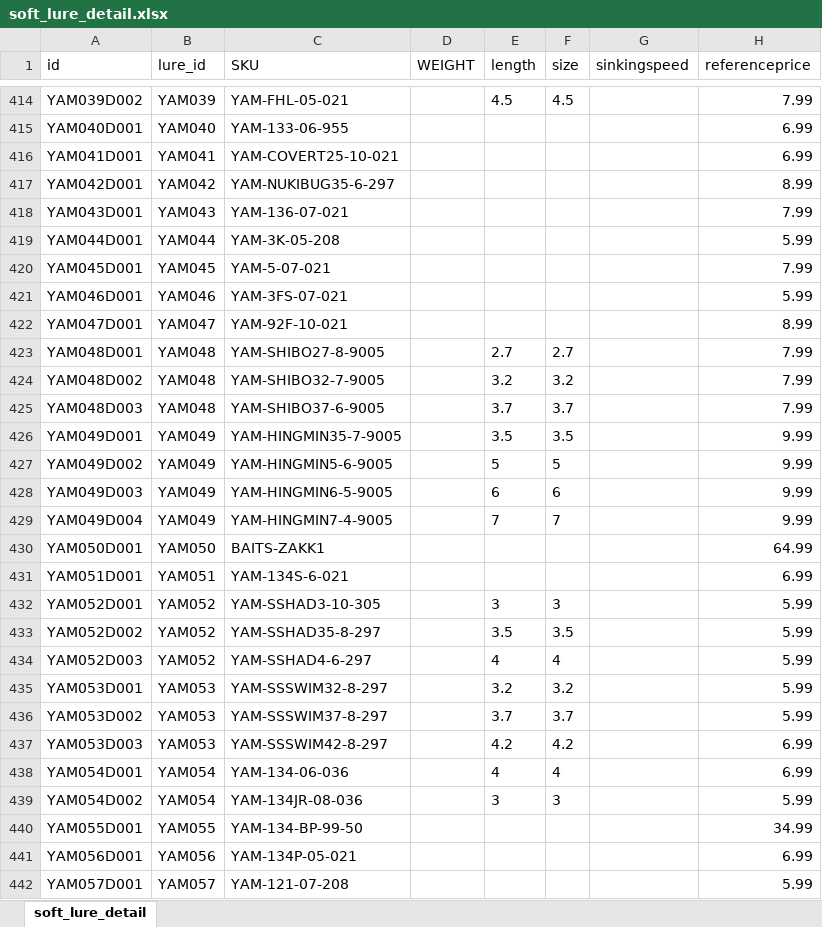
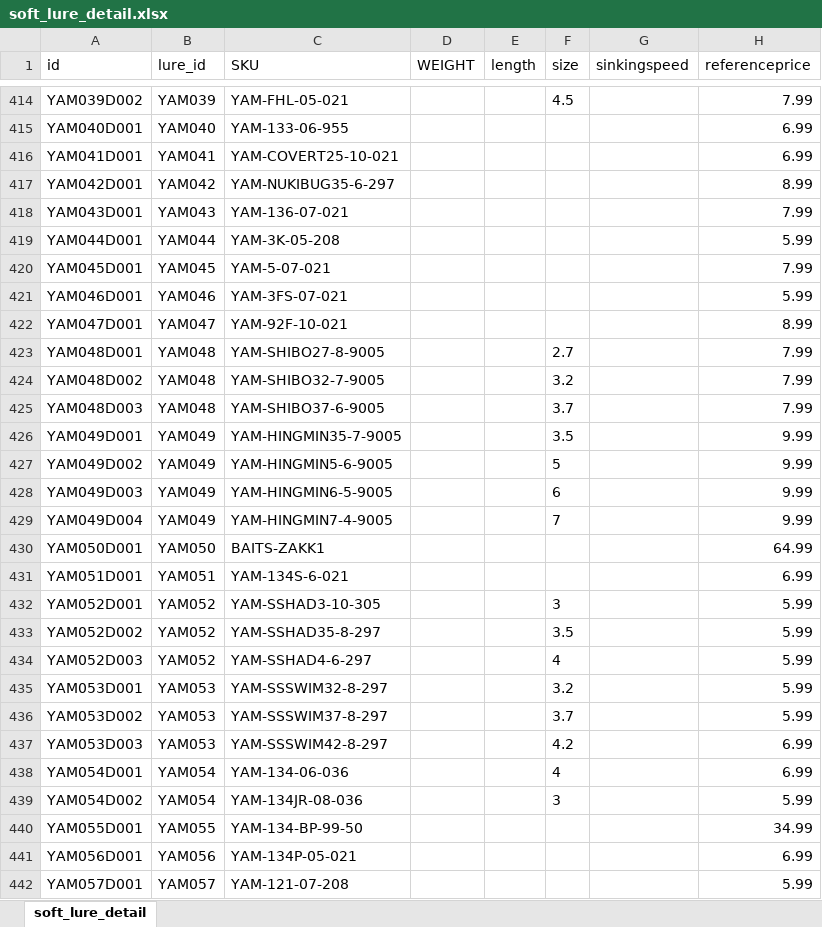
Before and after one commit to Dmaozhua/GearSage, an Excel workbook: GearSage-client/rate/excel/soft_lure_detail.xlsx, sheet soft_lure_detail, drawn as a sheet; only a part is shown, gaps mark what is left out; values as stored, in another font and other column widths than the file's, no borders; the diff covers the shown part only; the diff names each change by its address in the sheet, - before the commit and + after, or states it on an @@ line.

Commit message:
yamamoto lure

```diff
--- a/GearSage-client/rate/excel/soft_lure_detail.xlsx (sheet soft_lure_detail)
+++ b/GearSage-client/rate/excel/soft_lure_detail.xlsx (sheet soft_lure_detail)
-E414 (length): 4.5
+E414 (length): (empty)
-E423 (length): 2.7
+E423 (length): (empty)
-E424 (length): 3.2
+E424 (length): (empty)
-E425 (length): 3.7
+E425 (length): (empty)
-E426 (length): 3.5
+E426 (length): (empty)
-E427 (length): 5
+E427 (length): (empty)
-E428 (length): 6
+E428 (length): (empty)
-E429 (length): 7
+E429 (length): (empty)
-E432 (length): 3
+E432 (length): (empty)
-E433 (length): 3.5
+E433 (length): (empty)
-E434 (length): 4
+E434 (length): (empty)
-E435 (length): 3.2
+E435 (length): (empty)
-E436 (length): 3.7
+E436 (length): (empty)
-E437 (length): 4.2
+E437 (length): (empty)
-E438 (length): 4
+E438 (length): (empty)
-E439 (length): 3
+E439 (length): (empty)
```
Also changed, not shown: 20 edited cells elsewhere in this sheet, GearSage-client/pkgGear/data_raw/yamamoto_lure_import.xlsx, 4 other files.
